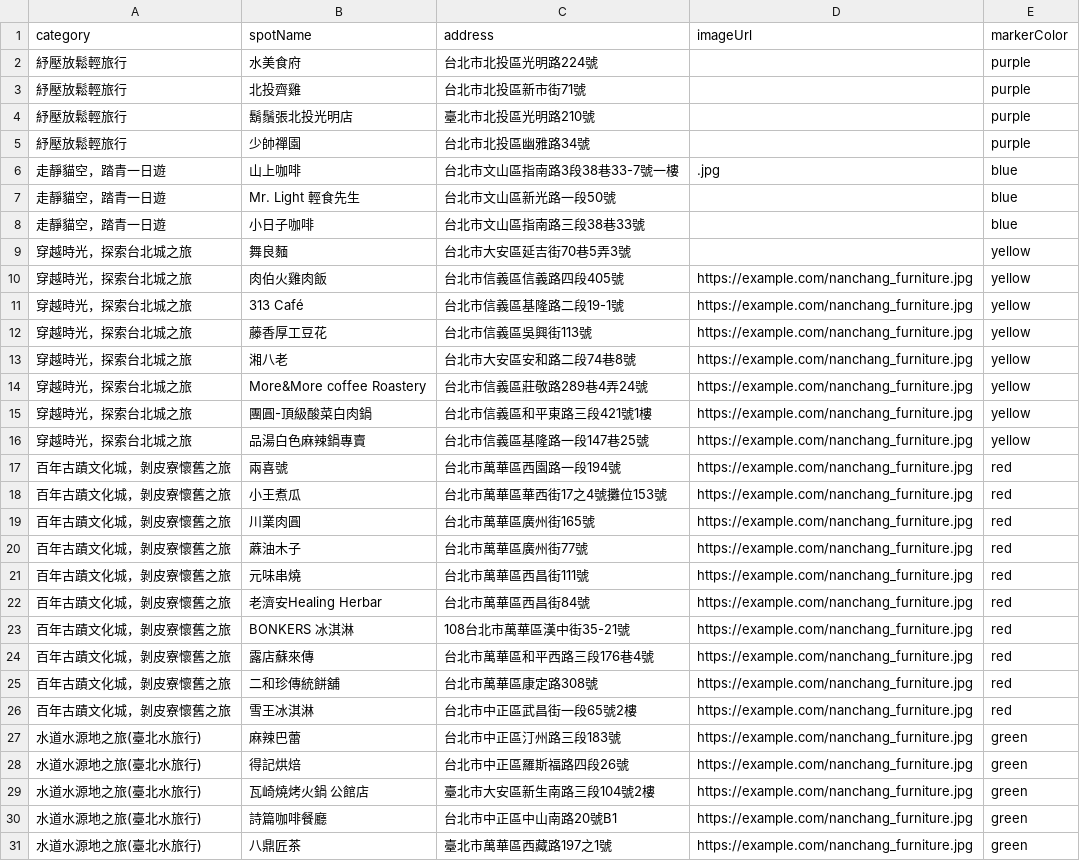
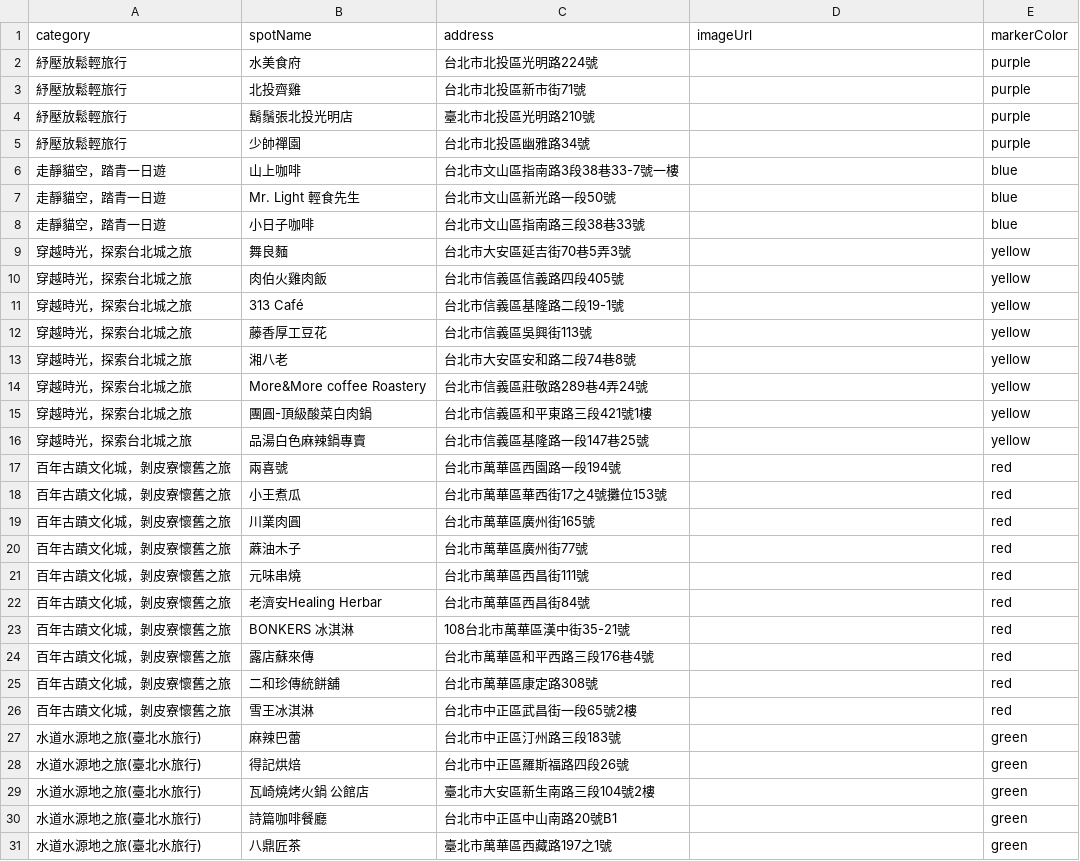
Before and after one commit to DoIT-TP/MICE_MAP, a CSV file: csv/st.csv, drawn as a sheet.

Commit message:
Add files via upload

```diff
--- a/csv/st.csv
+++ b/csv/st.csv
@@ -5,3 +5,3 @@
 紓壓放鬆輕旅行,少帥禪園,台北市北投區幽雅路34號,,purple
-走靜貓空，踏青一日遊,山上咖啡,台北市文山區指南路3段38巷33-7號一樓,.jpg,blue
+走靜貓空，踏青一日遊,山上咖啡,台北市文山區指南路3段38巷33-7號一樓,,blue
 走靜貓空，踏青一日遊,Mr. Light 輕食先生,台北市文山區新光路一段50號,,blue
@@ -9,23 +9,23 @@
 穿越時光，探索台北城之旅,舞良麵,台北市大安區延吉街70巷5弄3號,,yellow
-穿越時光，探索台北城之旅,肉伯火雞肉飯,台北市信義區信義路四段405號,https://example.com/nanchang_furniture.jpg,yellow
-穿越時光，探索台北城之旅,313 Café,台北市信義區基隆路二段19-1號,https://example.com/nanchang_furniture.jpg,yellow
-穿越時光，探索台北城之旅,藤香厚工豆花,台北市信義區吳興街113號,https://example.com/nanchang_furniture.jpg,yellow
-穿越時光，探索台北城之旅,湘八老,台北市大安區安和路二段74巷8號,https://example.com/nanchang_furniture.jpg,yellow
-穿越時光，探索台北城之旅,More&More coffee Roastery,台北市信義區莊敬路289巷4弄24號,https://example.com/nanchang_furniture.jpg,yellow
-穿越時光，探索台北城之旅,團圓-頂級酸菜白肉鍋,台北市信義區和平東路三段421號1樓,https://example.com/nanchang_furniture.jpg,yellow
-穿越時光，探索台北城之旅,品湯白色麻辣鍋專賣,台北市信義區基隆路一段147巷25號,https://example.com/nanchang_furniture.jpg,yellow
-百年古蹟文化城，剝皮寮懷舊之旅,兩喜號,台北市萬華區西園路一段194號,https://example.com/nanchang_furniture.jpg,red
-百年古蹟文化城，剝皮寮懷舊之旅,小王煮瓜,台北市萬華區華西街17之4號攤位153號,https://example.com/nanchang_furniture.jpg,red
-百年古蹟文化城，剝皮寮懷舊之旅,川業肉圓,台北市萬華區廣州街165號,https://example.com/nanchang_furniture.jpg,red
-百年古蹟文化城，剝皮寮懷舊之旅,蔴油木子,台北市萬華區廣州街77號,https://example.com/nanchang_furniture.jpg,red
-百年古蹟文化城，剝皮寮懷舊之旅,元味串燒,台北市萬華區西昌街111號,https://example.com/nanchang_furniture.jpg,red
-百年古蹟文化城，剝皮寮懷舊之旅,老濟安Healing Herbar,台北市萬華區西昌街84號,https://example.com/nanchang_furniture.jpg,red
-百年古蹟文化城，剝皮寮懷舊之旅,BONKERS 冰淇淋,108台北市萬華區漢中街35-21號,https://example.com/nanchang_furniture.jpg,red
-百年古蹟文化城，剝皮寮懷舊之旅,露店蘇來傳,台北市萬華區和平西路三段176巷4號,https://example.com/nanchang_furniture.jpg,red
-百年古蹟文化城，剝皮寮懷舊之旅,二和珍傳統餅舖,台北市萬華區康定路308號,https://example.com/nanchang_furniture.jpg,red
-百年古蹟文化城，剝皮寮懷舊之旅,雪王冰淇淋,台北市中正區武昌街一段65號2樓,https://example.com/nanchang_furniture.jpg,red
-水道水源地之旅(臺北水旅行),麻辣巴蕾,台北市中正區汀州路三段183號,https://example.com/nanchang_furniture.jpg,green
-水道水源地之旅(臺北水旅行),得記烘焙,台北市中正區羅斯福路四段26號,https://example.com/nanchang_furniture.jpg,green
-水道水源地之旅(臺北水旅行),瓦崎燒烤火鍋 公館店,臺北市大安區新生南路三段104號2樓,https://example.com/nanchang_furniture.jpg,green
-水道水源地之旅(臺北水旅行),詩篇咖啡餐廳,台北市中正區中山南路20號B1,https://example.com/nanchang_furniture.jpg,green
-水道水源地之旅(臺北水旅行),八鼎匠茶,臺北市萬華區西藏路197之1號,https://example.com/nanchang_furniture.jpg,green
+穿越時光，探索台北城之旅,肉伯火雞肉飯,台北市信義區信義路四段405號,,yellow
+穿越時光，探索台北城之旅,313 Café,台北市信義區基隆路二段19-1號,,yellow
+穿越時光，探索台北城之旅,藤香厚工豆花,台北市信義區吳興街113號,,yellow
+穿越時光，探索台北城之旅,湘八老,台北市大安區安和路二段74巷8號,,yellow
+穿越時光，探索台北城之旅,More&More coffee Roastery,台北市信義區莊敬路289巷4弄24號,,yellow
+穿越時光，探索台北城之旅,團圓-頂級酸菜白肉鍋,台北市信義區和平東路三段421號1樓,,yellow
+穿越時光，探索台北城之旅,品湯白色麻辣鍋專賣,台北市信義區基隆路一段147巷25號,,yellow
+百年古蹟文化城，剝皮寮懷舊之旅,兩喜號,台北市萬華區西園路一段194號,,red
+百年古蹟文化城，剝皮寮懷舊之旅,小王煮瓜,台北市萬華區華西街17之4號攤位153號,,red
+百年古蹟文化城，剝皮寮懷舊之旅,川業肉圓,台北市萬華區廣州街165號,,red
+百年古蹟文化城，剝皮寮懷舊之旅,蔴油木子,台北市萬華區廣州街77號,,red
+百年古蹟文化城，剝皮寮懷舊之旅,元味串燒,台北市萬華區西昌街111號,,red
+百年古蹟文化城，剝皮寮懷舊之旅,老濟安Healing Herbar,台北市萬華區西昌街84號,,red
+百年古蹟文化城，剝皮寮懷舊之旅,BONKERS 冰淇淋,108台北市萬華區漢中街35-21號,,red
+百年古蹟文化城，剝皮寮懷舊之旅,露店蘇來傳,台北市萬華區和平西路三段176巷4號,,red
+百年古蹟文化城，剝皮寮懷舊之旅,二和珍傳統餅舖,台北市萬華區康定路308號,,red
+百年古蹟文化城，剝皮寮懷舊之旅,雪王冰淇淋,台北市中正區武昌街一段65號2樓,,red
+水道水源地之旅(臺北水旅行),麻辣巴蕾,台北市中正區汀州路三段183號,,green
+水道水源地之旅(臺北水旅行),得記烘焙,台北市中正區羅斯福路四段26號,,green
+水道水源地之旅(臺北水旅行),瓦崎燒烤火鍋 公館店,臺北市大安區新生南路三段104號2樓,,green
+水道水源地之旅(臺北水旅行),詩篇咖啡餐廳,台北市中正區中山南路20號B1,,green
+水道水源地之旅(臺北水旅行),八鼎匠茶,臺北市萬華區西藏路197之1號,,green
```
